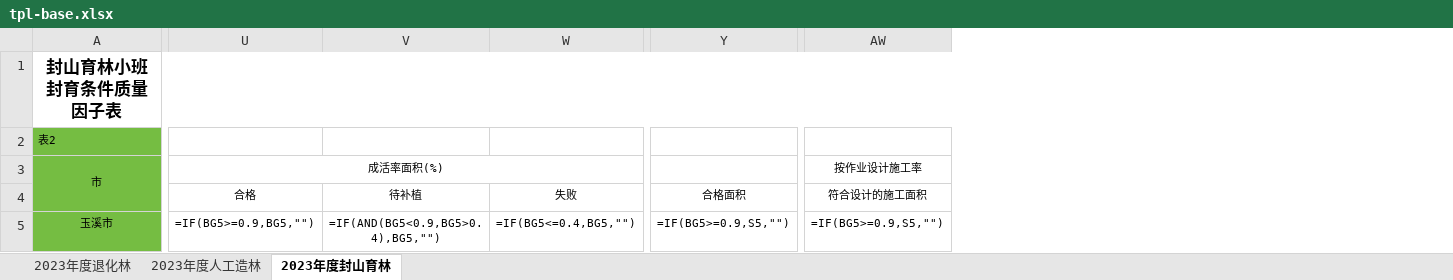
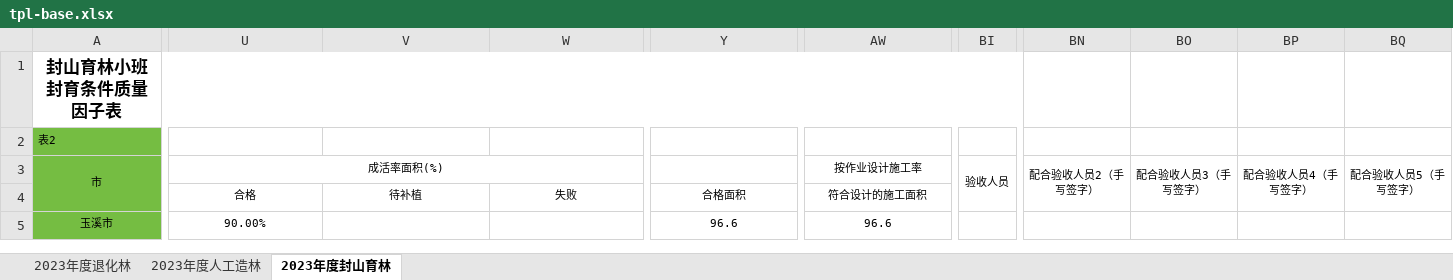
Before and after one commit to sux789/hqz-survey, an Excel workbook: tpl/tpl-base.xlsx, sheet 2023年度封山育林, drawn as a sheet; only a part is shown, gaps mark what is left out; values as stored, in another font and other column widths than the file's, no borders; formulas without a stored value are shown as written; the diff covers the shown part only; the diff names each change by its address in the sheet, - before the commit and + after, or states it on an @@ line.

```diff
--- a/tpl/tpl-base.xlsx (sheet 2023年度封山育林)
+++ b/tpl/tpl-base.xlsx (sheet 2023年度封山育林)
+column BI (验收人员), empty
+column BN (配合验收人员2（手写签字）), empty
+column BO (配合验收人员3（手写签字）), empty
+column BP (配合验收人员4（手写签字）), empty
+column BQ (配合验收人员5（手写签字）), empty
-U5 (成活率面积(%)): =IF(BG5>=0.9,BG5,"")
+U5 (成活率面积(%)): 90.00%
-V5: =IF(AND(BG5<0.9,BG5>0.4),BG5,"")
+V5: (empty)
-W5: =IF(BG5<=0.4,BG5,"")
+W5: (empty)
-Y5: =IF(BG5>=0.9,S5,"")
+Y5: 96.6
-AW5 (按作业设计施工率): =IF(BG5>=0.9,S5,"")
+AW5 (按作业设计施工率): 96.6
```
Also changed, not shown: 2 edited cells elsewhere in this sheet, sheet 2023年度退化林, sheet 2023年度人工造林, 11 other files.
